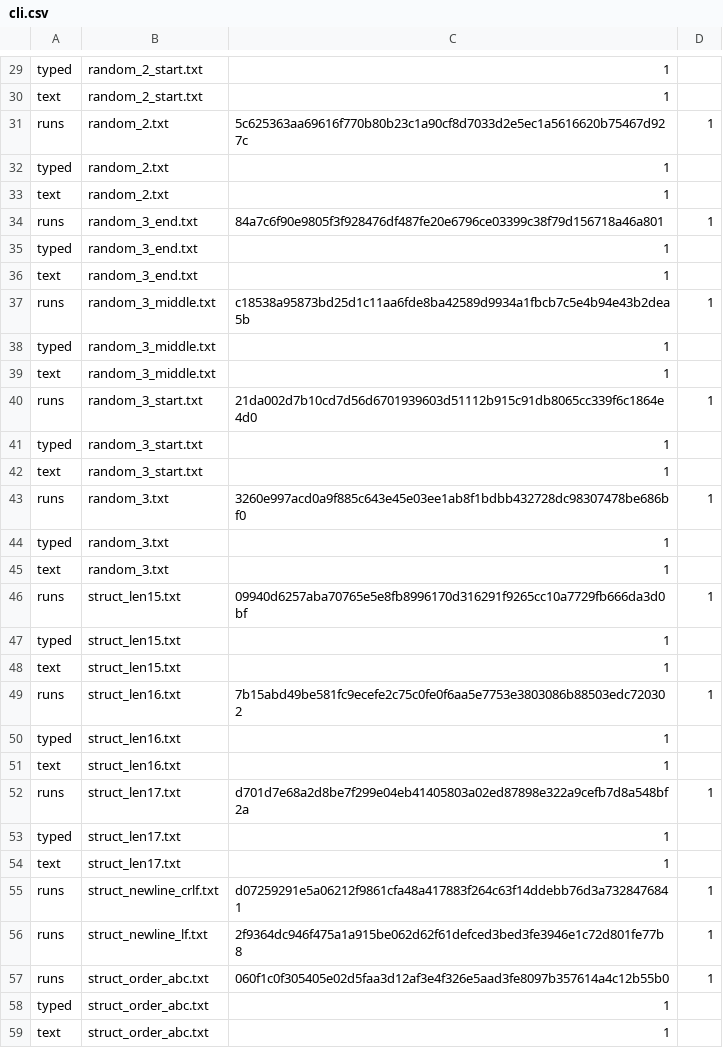
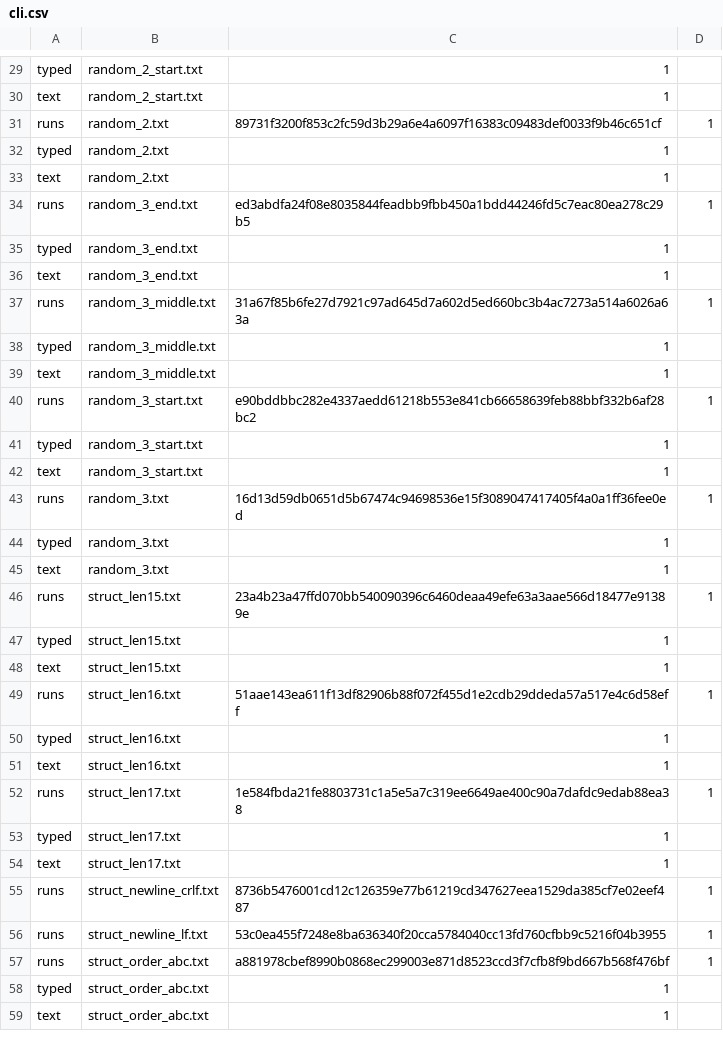
Before and after one commit to Mizerd/BGT_1, a CSV file: Rokas - AI/results/raw/cli.csv, drawn as a sheet; only a part is shown, gaps mark what is left out; the diff covers the shown part only.

```diff
--- a/Rokas - AI/results/raw/cli.csv
+++ b/Rokas - AI/results/raw/cli.csv
@@ -30,29 +30,29 @@ typed,random_2_start.txt,1
 text,random_2_start.txt,1
-runs,random_2.txt,5c625363aa69616f770b80b23c1a90cf8d7033d2e5ec1a5616620b75467d927c,1
+runs,random_2.txt,89731f3200f853c2fc59d3b29a6e4a6097f16383c09483def0033f9b46c651cf,1
 typed,random_2.txt,1
 text,random_2.txt,1
-runs,random_3_end.txt,84a7c6f90e9805f3f928476df487fe20e6796ce03399c38f79d156718a46a801,1
+runs,random_3_end.txt,ed3abdfa24f08e8035844feadbb9fbb450a1bdd44246fd5c7eac80ea278c29b5,1
 typed,random_3_end.txt,1
 text,random_3_end.txt,1
-runs,random_3_middle.txt,c18538a95873bd25d1c11aa6fde8ba42589d9934a1fbcb7c5e4b94e43b2dea5b,1
+runs,random_3_middle.txt,31a67f85b6fe27d7921c97ad645d7a602d5ed660bc3b4ac7273a514a6026a63a,1
 typed,random_3_middle.txt,1
 text,random_3_middle.txt,1
-runs,random_3_start.txt,21da002d7b10cd7d56d6701939603d51112b915c91db8065cc339f6c1864e4d0,1
+runs,random_3_start.txt,e90bddbbc282e4337aedd61218b553e841cb66658639feb88bbf332b6af28bc2,1
 typed,random_3_start.txt,1
 text,random_3_start.txt,1
-runs,random_3.txt,3260e997acd0a9f885c643e45e03ee1ab8f1bdbb432728dc98307478be686bf0,1
+runs,random_3.txt,16d13d59db0651d5b67474c94698536e15f3089047417405f4a0a1ff36fee0ed,1
 typed,random_3.txt,1
 text,random_3.txt,1
-runs,struct_len15.txt,09940d6257aba70765e5e8fb8996170d316291f9265cc10a7729fb666da3d0bf,1
+runs,struct_len15.txt,23a4b23a47ffd070bb540090396c6460deaa49efe63a3aae566d18477e91389e,1
 typed,struct_len15.txt,1
 text,struct_len15.txt,1
-runs,struct_len16.txt,7b15abd49be581fc9ecefe2c75c0fe0f6aa5e7753e3803086b88503edc720302,1
+runs,struct_len16.txt,51aae143ea611f13df82906b88f072f455d1e2cdb29ddeda57a517e4c6d58eff,1
 typed,struct_len16.txt,1
 text,struct_len16.txt,1
-runs,struct_len17.txt,d701d7e68a2d8be7f299e04eb41405803a02ed87898e322a9cefb7d8a548bf2a,1
+runs,struct_len17.txt,1e584fbda21fe8803731c1a5e5a7c319ee6649ae400c90a7dafdc9edab88ea38,1
 typed,struct_len17.txt,1
 text,struct_len17.txt,1
-runs,struct_newline_crlf.txt,d07259291e5a06212f9861cfa48a417883f264c63f14ddebb76d3a7328476841,1
-runs,struct_newline_lf.txt,2f9364dc946f475a1a915be062d62f61defced3bed3fe3946e1c72d801fe77b8,1
-runs,struct_order_abc.txt,060f1c0f305405e02d5faa3d12af3e4f326e5aad3fe8097b357614a4c12b55b0,1
+runs,struct_newline_crlf.txt,8736b5476001cd12c126359e77b61219cd347627eea1529da385cf7e02eef487,1
+runs,struct_newline_lf.txt,53c0ea455f7248e8ba636340f20cca5784040cc13fd760cfbb9c5216f04b3955,1
+runs,struct_order_abc.txt,a881978cbef8990b0868ec299003e871d8523ccd3f7cfb8f9bd667b568f476bf,1
 typed,struct_order_abc.txt,1
```
Also changed, not shown: 23 edited cells elsewhere in this file, Rokas - AI/results/raw/avalanche.csv, Rokas - AI/results/raw/collisions.csv, 11 other files.
